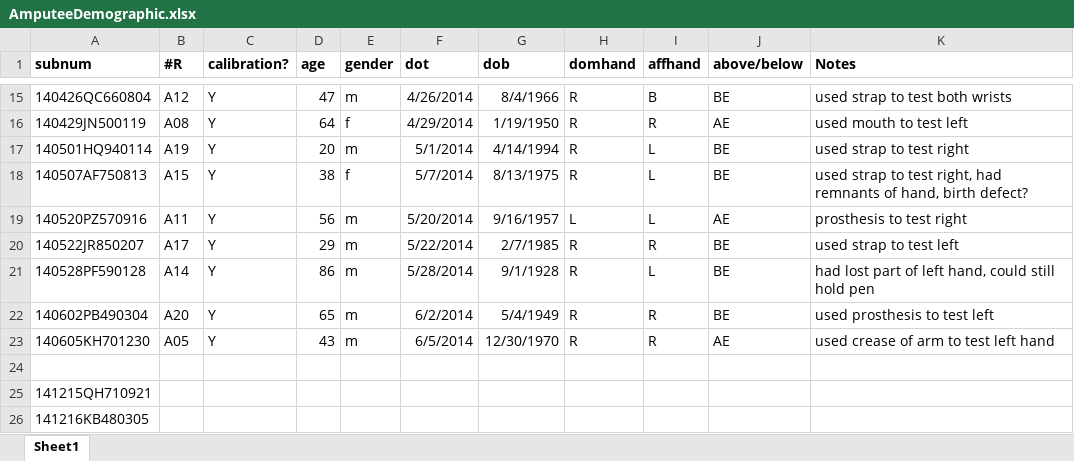
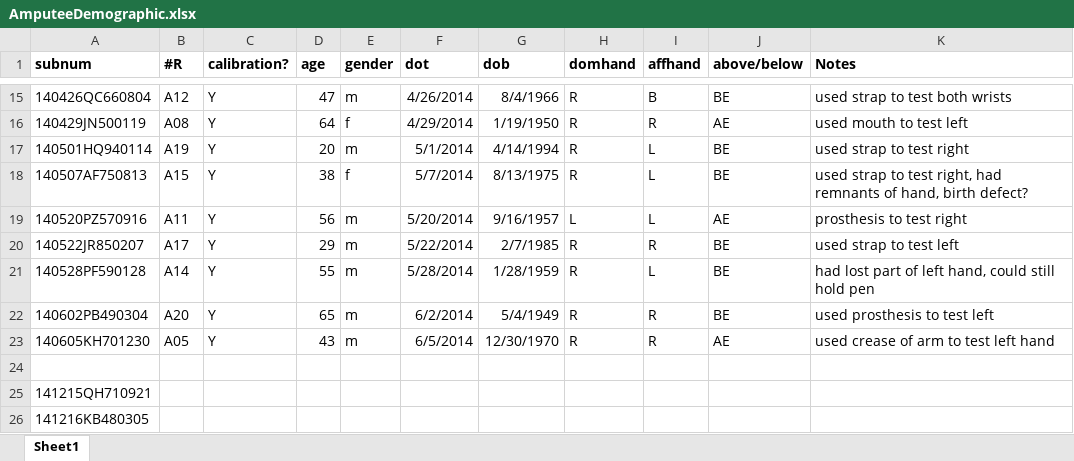
Before and after one commit to iNBee317/Locognosia, an Excel workbook: Analysis_NB/R/AmputeeDemographic.xlsx, sheet Sheet1, drawn as a sheet; only a part is shown, gaps mark what is left out; values as stored, in another font and other column widths than the file's, no borders; the diff names each change by its address in the sheet, - before the commit and + after, or states it on an @@ line.

```diff
--- a/Analysis_NB/R/AmputeeDemographic.xlsx (sheet Sheet1)
+++ b/Analysis_NB/R/AmputeeDemographic.xlsx (sheet Sheet1)
-D21 (age): 86
+D21 (age): 55
-G21 (dob): 9/1/1928
+G21 (dob): 1/28/1959
```
Also changed, not shown: 11 other files.
